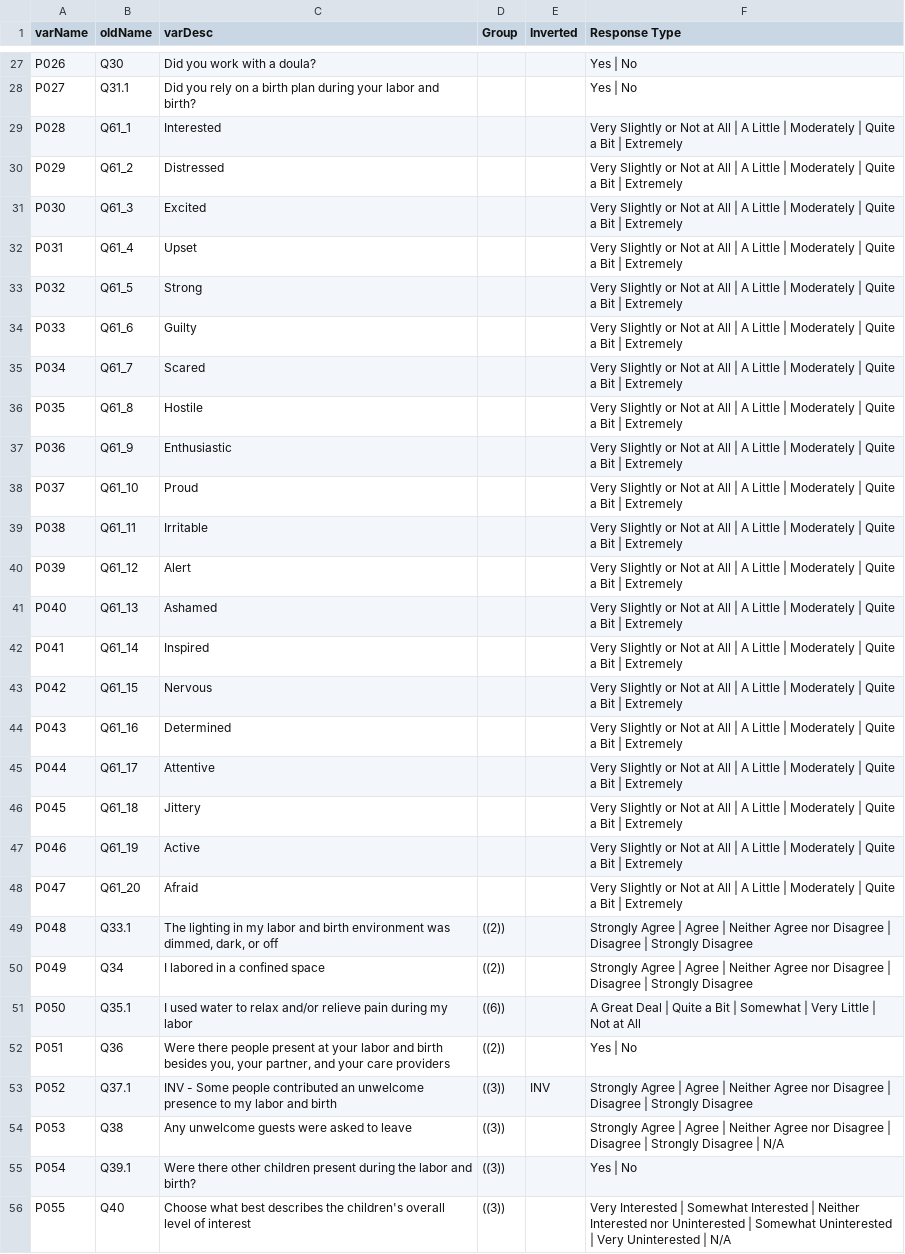
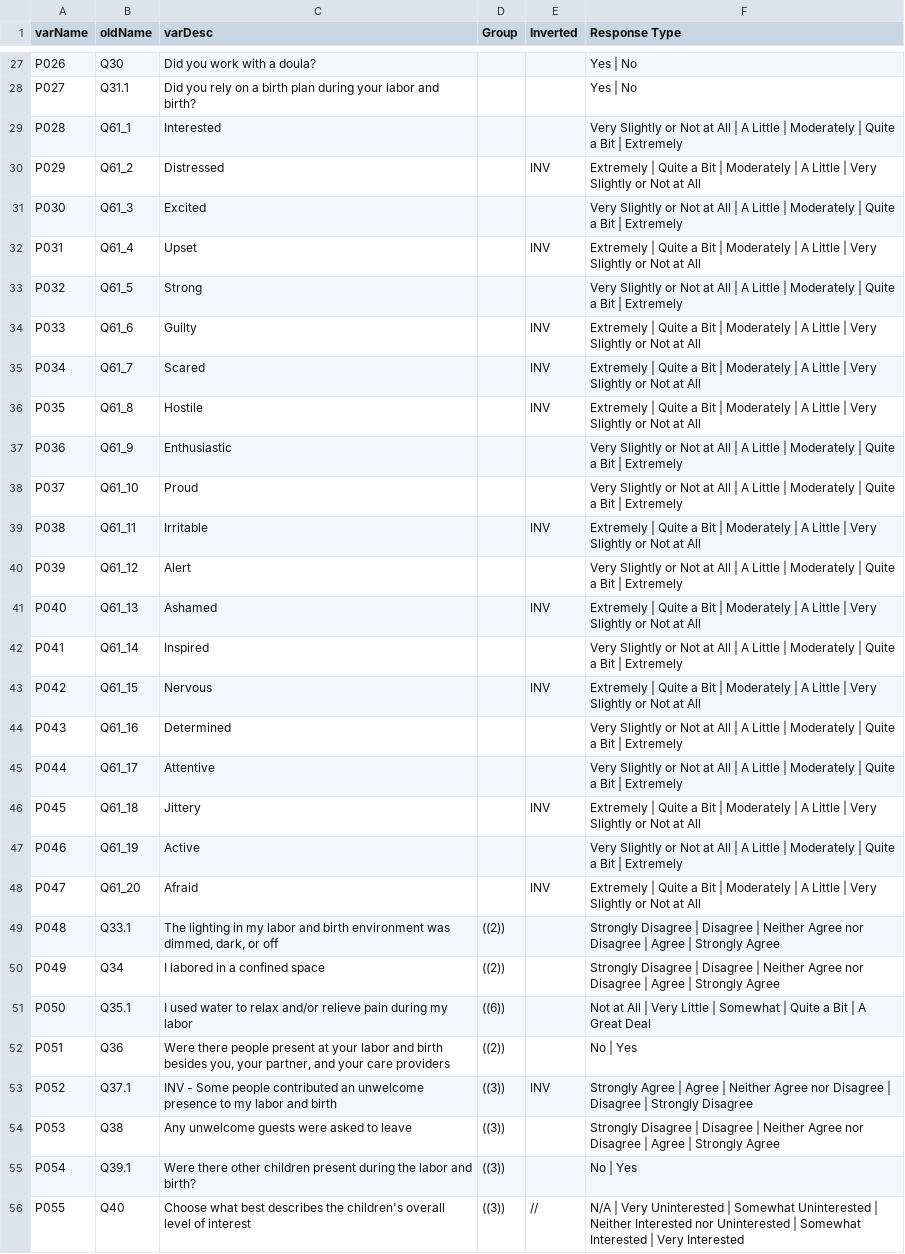
Before and after one commit to r-forge/calibfun, a CSV file: survey/output/descPostDfEdited.csv, drawn as a sheet; only a part is shown, gaps mark what is left out; the diff covers the shown part only.

Commit message:
added PANAS scores to initial inversion code (but not secondary, full inversion); changed variable names so that (ex.) physEnvDf becomes physEnvDf_scale when it's scaled
git-svn-id: svn://svn.r-forge.r-project.org/svnroot/calibfun@42 edb9625f-4e0d-4859-8d74-9fd3b1da38cb

```diff
--- a/survey/output/descPostDfEdited.csv
+++ b/survey/output/descPostDfEdited.csv
@@ -29,28 +29,28 @@ P027,Q31.1,Did you rely on a birth plan during your labor and birth?,,,Yes | No
 P028,Q61_1,Interested,,,Very Slightly or Not at All | A Little | Moderately | Quite a Bit | Extremely
-P029,Q61_2,Distressed,,,Very Slightly or Not at All | A Little | Moderately | Quite a Bit | Extremely
+P029,Q61_2,Distressed,,INV,Extremely | Quite a Bit | Moderately | A Little | Very Slightly or Not at All
 P030,Q61_3,Excited,,,Very Slightly or Not at All | A Little | Moderately | Quite a Bit | Extremely
-P031,Q61_4,Upset,,,Very Slightly or Not at All | A Little | Moderately | Quite a Bit | Extremely
+P031,Q61_4,Upset,,INV,Extremely | Quite a Bit | Moderately | A Little | Very Slightly or Not at All
 P032,Q61_5,Strong,,,Very Slightly or Not at All | A Little | Moderately | Quite a Bit | Extremely
-P033,Q61_6,Guilty,,,Very Slightly or Not at All | A Little | Moderately | Quite a Bit | Extremely
-P034,Q61_7,Scared,,,Very Slightly or Not at All | A Little | Moderately | Quite a Bit | Extremely
-P035,Q61_8,Hostile,,,Very Slightly or Not at All | A Little | Moderately | Quite a Bit | Extremely
+P033,Q61_6,Guilty,,INV,Extremely | Quite a Bit | Moderately | A Little | Very Slightly or Not at All
+P034,Q61_7,Scared,,INV,Extremely | Quite a Bit | Moderately | A Little | Very Slightly or Not at All
+P035,Q61_8,Hostile,,INV,Extremely | Quite a Bit | Moderately | A Little | Very Slightly or Not at All
 P036,Q61_9,Enthusiastic,,,Very Slightly or Not at All | A Little | Moderately | Quite a Bit | Extremely
 P037,Q61_10,Proud,,,Very Slightly or Not at All | A Little | Moderately | Quite a Bit | Extremely
-P038,Q61_11,Irritable,,,Very Slightly or Not at All | A Little | Moderately | Quite a Bit | Extremely
+P038,Q61_11,Irritable,,INV,Extremely | Quite a Bit | Moderately | A Little | Very Slightly or Not at All
 P039,Q61_12,Alert,,,Very Slightly or Not at All | A Little | Moderately | Quite a Bit | Extremely
-P040,Q61_13,Ashamed,,,Very Slightly or Not at All | A Little | Moderately | Quite a Bit | Extremely
+P040,Q61_13,Ashamed,,INV,Extremely | Quite a Bit | Moderately | A Little | Very Slightly or Not at All
 P041,Q61_14,Inspired,,,Very Slightly or Not at All | A Little | Moderately | Quite a Bit | Extremely
-P042,Q61_15,Nervous,,,Very Slightly or Not at All | A Little | Moderately | Quite a Bit | Extremely
+P042,Q61_15,Nervous,,INV,Extremely | Quite a Bit | Moderately | A Little | Very Slightly or Not at All
 P043,Q61_16,Determined,,,Very Slightly or Not at All | A Little | Moderately | Quite a Bit | Extremely
 P044,Q61_17,Attentive,,,Very Slightly or Not at All | A Little | Moderately | Quite a Bit | Extremely
-P045,Q61_18,Jittery,,,Very Slightly or Not at All | A Little | Moderately | Quite a Bit | Extremely
+P045,Q61_18,Jittery,,INV,Extremely | Quite a Bit | Moderately | A Little | Very Slightly or Not at All
 P046,Q61_19,Active,,,Very Slightly or Not at All | A Little | Moderately | Quite a Bit | Extremely
-P047,Q61_20,Afraid,,,Very Slightly or Not at All | A Little | Moderately | Quite a Bit | Extremely
-P048,Q33.1,"The lighting in my labor and birth environment was dimmed, dark, or off",((2)),,Strongly Agree | Agree | Neither Agree nor Disagree | Disagree | Strongly Disagree
-P049,Q34,I labored in a confined space,((2)),,Strongly Agree | Agree | Neither Agree nor Disagree | Disagree | Strongly Disagree
-P050,Q35.1,I used water to relax and/or relieve pain during my labor,((6)),,A Great Deal | Quite a Bit | Somewhat | Very Little | Not at All
-P051,Q36,"Were there people present at your labor and birth besides you, your partner, and your care providers",((2)),,Yes | No
+P047,Q61_20,Afraid,,INV,Extremely | Quite a Bit | Moderately | A Little | Very Slightly or Not at All
+P048,Q33.1,"The lighting in my labor and birth environment was dimmed, dark, or off",((2)),,Strongly Disagree | Disagree | Neither Agree nor Disagree | Agree | Strongly Agree
+P049,Q34,I labored in a confined space,((2)),,Strongly Disagree | Disagree | Neither Agree nor Disagree | Agree | Strongly Agree
+P050,Q35.1,I used water to relax and/or relieve pain during my labor,((6)),,Not at All | Very Little | Somewhat | Quite a Bit | A Great Deal
+P051,Q36,"Were there people present at your labor and birth besides you, your partner, and your care providers",((2)),,No | Yes
 P052,Q37.1,INV - Some people contributed an unwelcome presence to my labor and birth,((3)),INV,Strongly Agree | Agree | Neither Agree nor Disagree | Disagree | Strongly Disagree
-P053,Q38,Any unwelcome guests were asked to leave,((3)),,Strongly Agree | Agree | Neither Agree nor Disagree | Disagree | Strongly Disagree | N/A
-P054,Q39.1,Were there other children present during the labor and birth?,((3)),,Yes | No
-P055,Q40,Choose what best describes the children's overall level of interest,((3)),,Very Interested | Somewhat Interested | Neither Interested nor Uninterested | Somewhat Uninterested | Very Uninterested | N/A
+P053,Q38,Any unwelcome guests were asked to leave,((3)),,Strongly Disagree | Disagree | Neither Agree nor Disagree | Agree | Strongly Agree
+P054,Q39.1,Were there other children present during the labor and birth?,((3)),,No | Yes
+P055,Q40,Choose what best describes the children's overall level of interest,((3)),//,N/A | Very Uninterested | Somewhat Uninterested | Neither Interested nor Uninterested | Somewhat Interested | Very Interested
```
Also changed, not shown: 74 edited cells elsewhere in this file, 3 other files.
